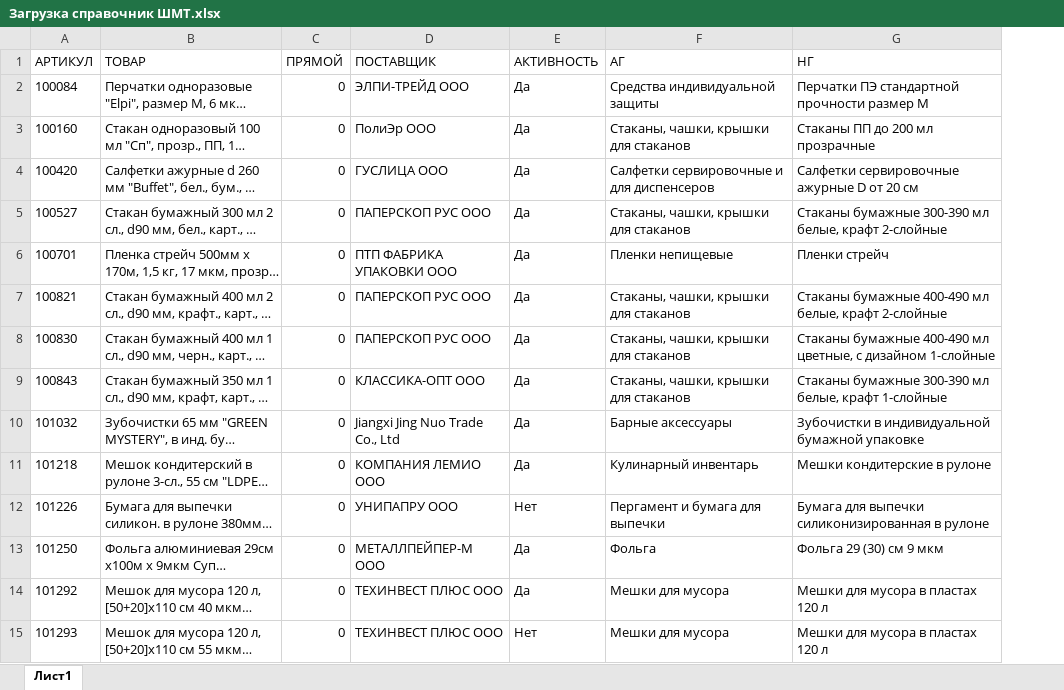
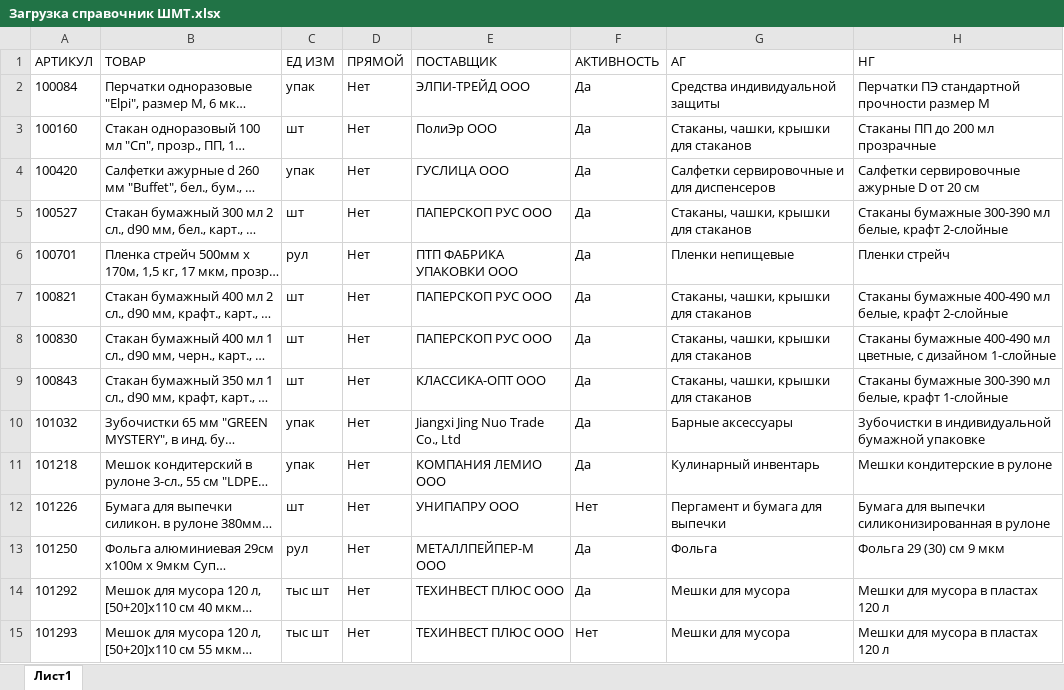
Before and after one commit to killri/sf_data_science, an Excel workbook: DS_Mystery/Asia stock management/data/Загрузка справочник ШМТ.xlsx, sheet Лист1, drawn as a sheet; only a part is shown; long unchanged cells end in …; values as stored, in another font and other column widths than the file's, no borders; addresses are those after the commit; the diff covers the shown part only; the diff names each change by its address in the sheet, - before the commit and + after, or states it on an @@ line.

```diff
--- a/DS_Mystery/Asia stock management/data/Загрузка справочник ШМТ.xlsx (sheet Лист1)
+++ b/DS_Mystery/Asia stock management/data/Загрузка справочник ШМТ.xlsx (sheet Лист1)
+column C (ЕД ИЗМ), rows 2-15: упак | шт | упак | шт | рул | шт | шт | шт | упак | упак | шт | рул | тыс шт | тыс шт
-D2:D15 (ПРЯМОЙ): 0
+D2:D15 (ПРЯМОЙ): Нет
```
Also changed, not shown: 445 edited cells elsewhere in this sheet, DS_Mystery/Asia stock management/data/Загрузка продажи АЛМ.xlsx, DS_Mystery/Asia stock management/data/Загрузка продажи ШМТ.xlsx, 29 other files.
